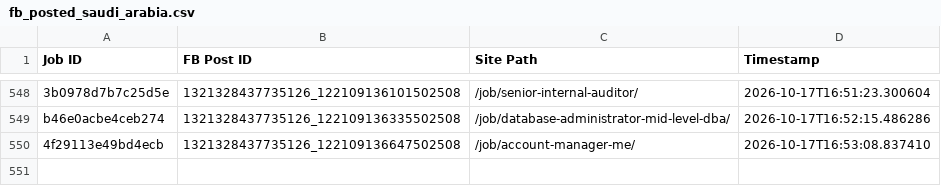
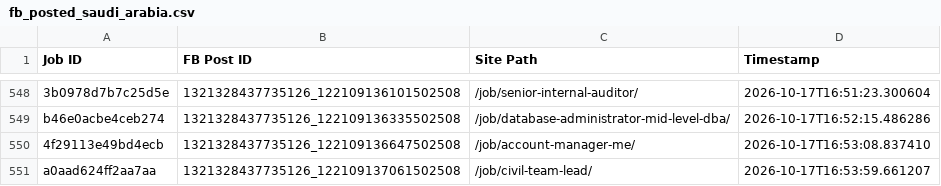
Before and after one commit to paulinepule2000/sa-sm, a CSV file: fb_posted_saudi_arabia.csv, drawn as a sheet; only a part is shown, gaps mark what is left out; the diff names each change by its address in the sheet, - before the commit and + after, or states it on an @@ line.

```diff
--- a/fb_posted_saudi_arabia.csv
+++ b/fb_posted_saudi_arabia.csv
+row 551: a0aad624ff2aa7aa | 1321328437735126_122109137061502508 | /job/civil-team-lead/ | 2026-10-17T16:53:59.661207
```
